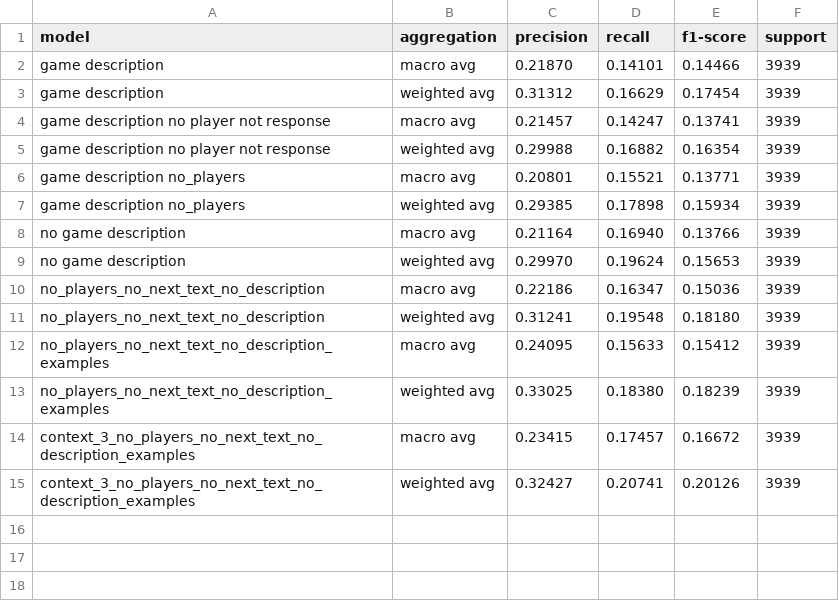
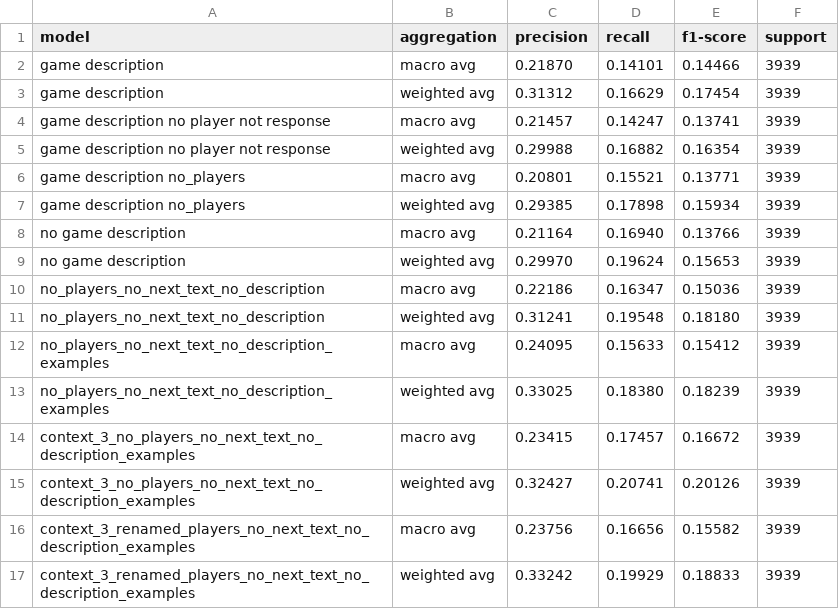
Before and after one commit to DimNeuroLab/llmGrounding, a TSV file: output/results.tsv, drawn as a sheet.

Commit message:
added results for context = 3 experiments

```diff
--- a/output/results.tsv
+++ b/output/results.tsv
@@ -15 +15,3 @@ context_3_no_players_no_next_text_no_description_examples	macro avg	0.23415	0.17
 context_3_no_players_no_next_text_no_description_examples	weighted avg	0.32427	0.20741	0.20126	3939
+context_3_renamed_players_no_next_text_no_description_examples	macro avg	0.23756	0.16656	0.15582	3939
+context_3_renamed_players_no_next_text_no_description_examples	weighted avg	0.33242	0.19929	0.18833	3939
```
Also changed, not shown: 2 other files.
